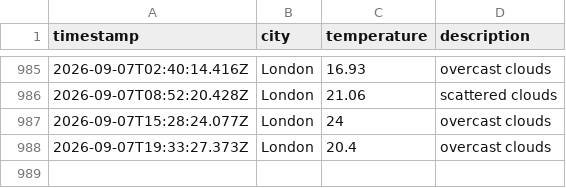
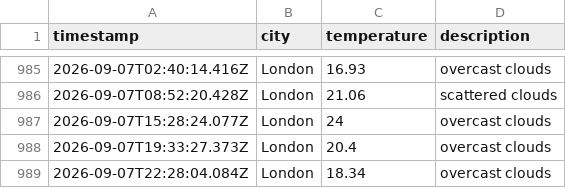
Before and after one commit to Tooba52/Weather-app-js, a CSV file: data/weather_log.csv, drawn as a sheet; only a part is shown, gaps mark what is left out.

```diff
--- a/data/weather_log.csv
+++ b/data/weather_log.csv
@@ -988 +988,2 @@ timestamp,city,temperature,description
 2026-09-07T19:33:27.373Z,London,20.4,overcast clouds
+2026-09-07T22:28:04.084Z,London,18.34,overcast clouds
```
Also changed, not shown: 1 other file.
